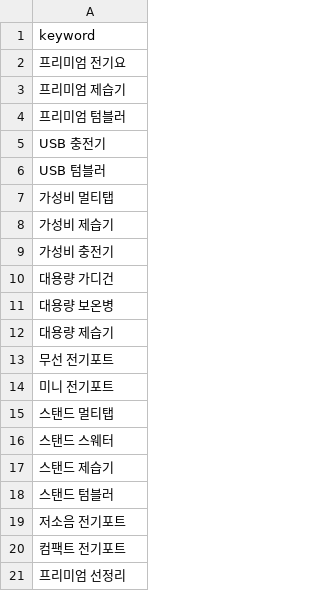
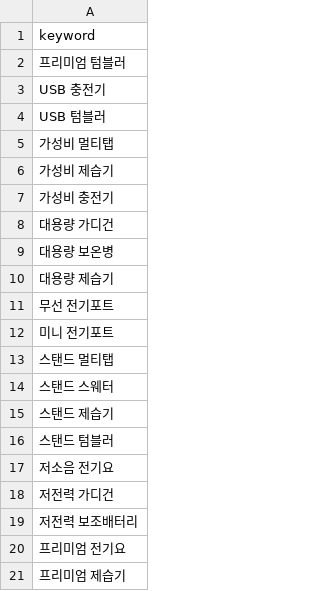
Before and after one commit to hayan-web/gpt-blog-auto, a CSV file: golden_shopping_keywords.csv, drawn as a sheet.

```diff
--- a/golden_shopping_keywords.csv
+++ b/golden_shopping_keywords.csv
@@ -1,4 +1,2 @@
 keyword
-프리미엄 전기요
-프리미엄 제습기
 프리미엄 텀블러
@@ -18,4 +16,6 @@ USB 텀블러
 스탠드 텀블러
-저소음 전기포트
-컴팩트 전기포트
-프리미엄 선정리
+저소음 전기요
+저전력 가디건
+저전력 보조배터리
+프리미엄 전기요
+프리미엄 제습기
```
Also changed, not shown: keywords_shopping.csv, 2 other files.
